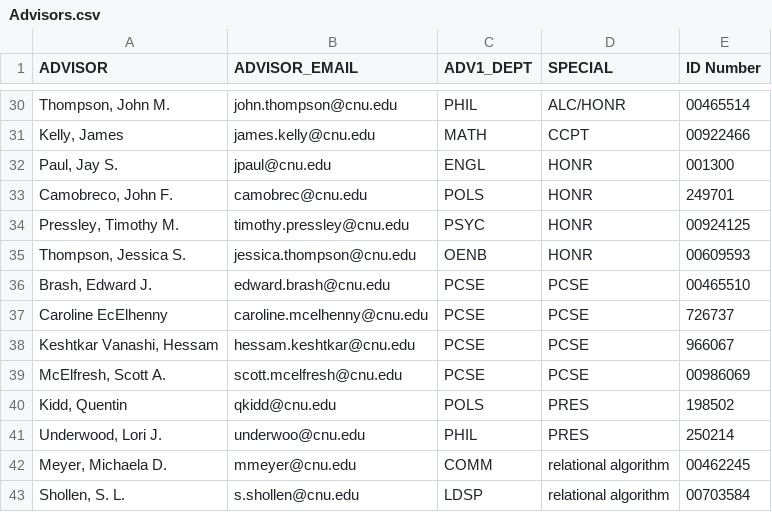
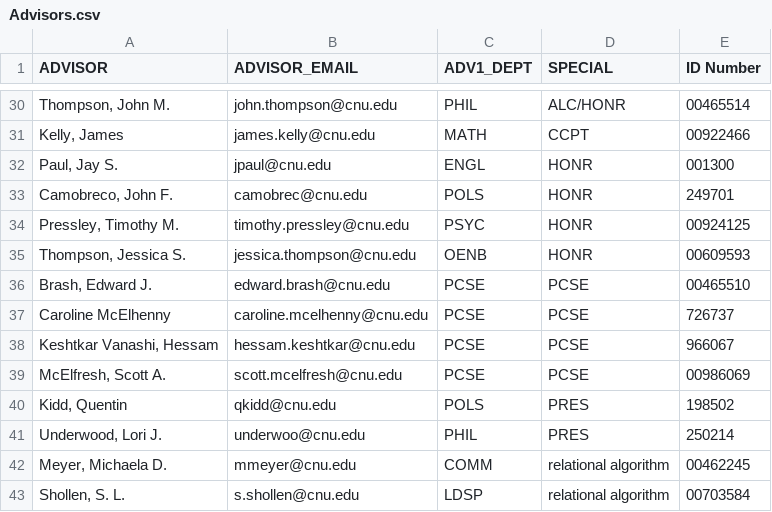
Before and after one commit to heddle/bcnu, a CSV file: advisors/src/main/java/cnuphys/advisors/data/Fall2024/Advisors.csv, drawn as a sheet; only a part is shown, gaps mark what is left out.

```diff
--- a/advisors/src/main/java/cnuphys/advisors/data/Fall2024/Advisors.csv
+++ b/advisors/src/main/java/cnuphys/advisors/data/Fall2024/Advisors.csv
@@ -36,3 +36,3 @@
 "Brash, Edward J.",edward.brash@cnu.edu,PCSE,PCSE,00465510
-Caroline EcElhenny,caroline.mcelhenny@cnu.edu,PCSE,PCSE,726737
+Caroline McElhenny,caroline.mcelhenny@cnu.edu,PCSE,PCSE,726737
 "Keshtkar Vanashi, Hessam",hessam.keshtkar@cnu.edu,PCSE,PCSE,966067
```
Also changed, not shown: 4 other files.
